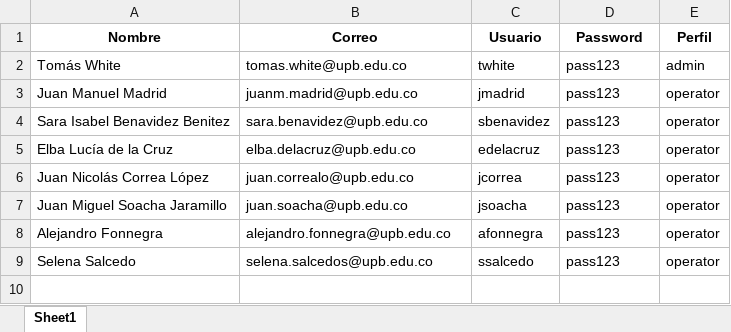
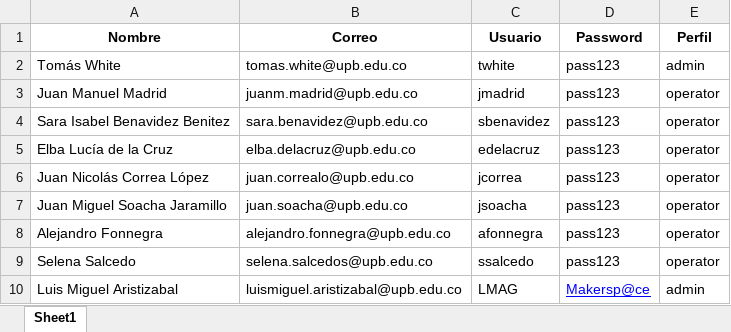
Before and after one commit to luismiguelaristi/UPBMAKE, an Excel workbook: userSync/usuarios.xlsx, sheet Sheet1, drawn as a sheet; values as stored, in another font and other column widths than the file's, no borders; the diff names each change by its address in the sheet, - before the commit and + after, or states it on an @@ line.

```diff
--- a/userSync/usuarios.xlsx (sheet Sheet1)
+++ b/userSync/usuarios.xlsx (sheet Sheet1)
+row 10: Luis Miguel Aristizabal | luismiguel.aristizabal@upb.edu.co | LMAG | Makersp@ce | admin
```
Also changed, not shown: 1 other file.
